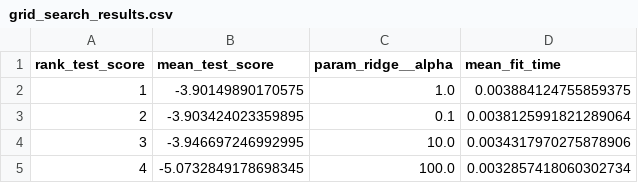
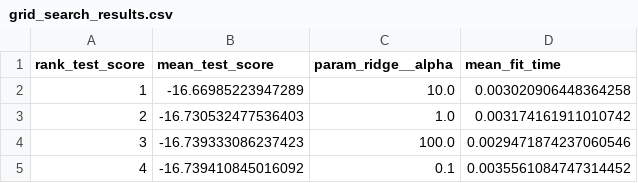
Before and after one commit to UBC-MDS/dsci-522-group-23, a CSV file: results/plots/grid_search_results.csv, drawn as a sheet.

```diff
--- a/results/plots/grid_search_results.csv
+++ b/results/plots/grid_search_results.csv
@@ -1,5 +1,5 @@
 rank_test_score,mean_test_score,param_ridge__alpha,mean_fit_time
-1,-3.90149890170575,1.0,0.003884124755859375
-2,-3.903424023359895,0.1,0.0038125991821289064
-3,-3.946697246992995,10.0,0.0034317970275878906
-4,-5.0732849178698345,100.0,0.0032857418060302734
+1,-16.66985223947289,10.0,0.003020906448364258
+2,-16.730532477536403,1.0,0.003174161911010742
+3,-16.739333086237423,100.0,0.0029471874237060546
+4,-16.739410845016092,0.1,0.0035561084747314452
```
Also changed, not shown: data/processed/X_test.csv, data/processed/X_train.csv, 21 other files.
